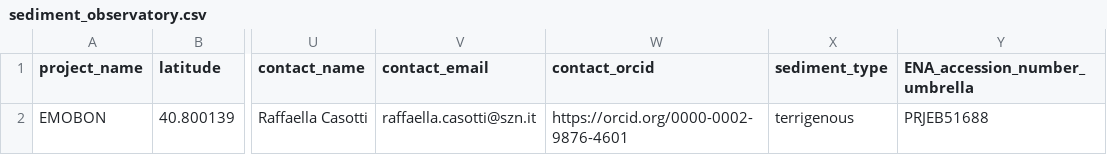
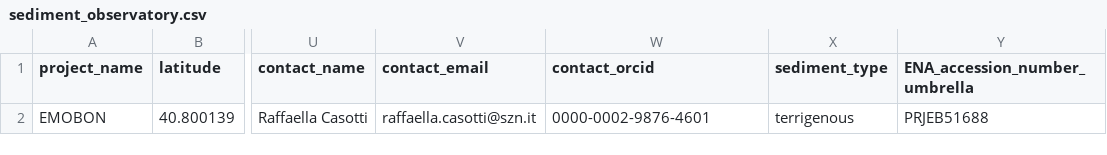
Before and after one commit to emo-bon/observatory-nrmcb-crate, a CSV file: logsheets/raw/sediment_observatory.csv, drawn as a sheet; only a part is shown, gaps mark what is left out; the diff names each change by its address in the sheet, - before the commit and + after, or states it on an @@ line.

```diff
--- a/logsheets/raw/sediment_observatory.csv
+++ b/logsheets/raw/sediment_observatory.csv
-W2 (contact_orcid): https://orcid.org/0000-0002-9876-4601
+W2 (contact_orcid): 0000-0002-9876-4601
```
Also changed, not shown: logsheets/raw/sediment_measured.csv, logsheets/raw/sediment_sampling.csv, 3 other files.
